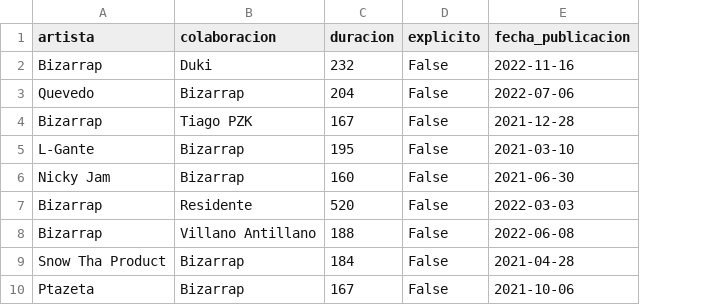
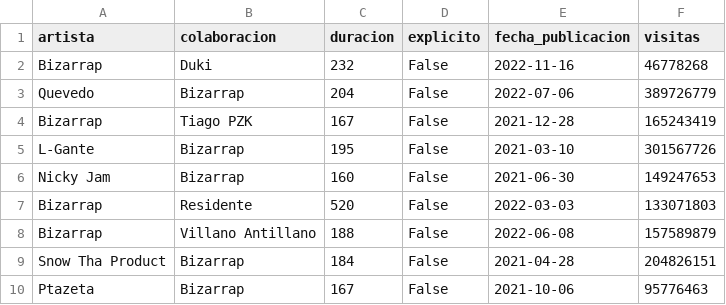
Before and after one commit to danidmg/Proyecto-YTMusic, a CSV file: aristas.csv, drawn as a sheet; only a part is shown; the diff names each change by its address in the sheet, - before the commit and + after, or states it on an @@ line.

```diff
--- a/aristas.csv
+++ b/aristas.csv
+column F (visitas), rows 2-10: 46778268 | 389726779 | 165243419 | 301567726 | 149247653 | 133071803 | 157589879 | 204826151 | 95776463
```
Also changed, not shown: finished.csv, 1 other file.
